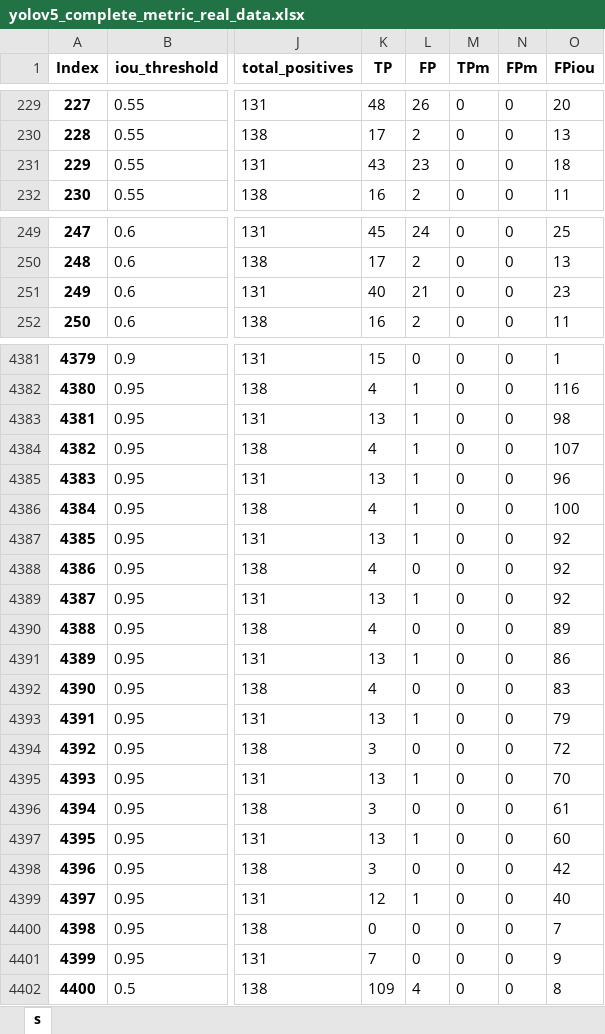
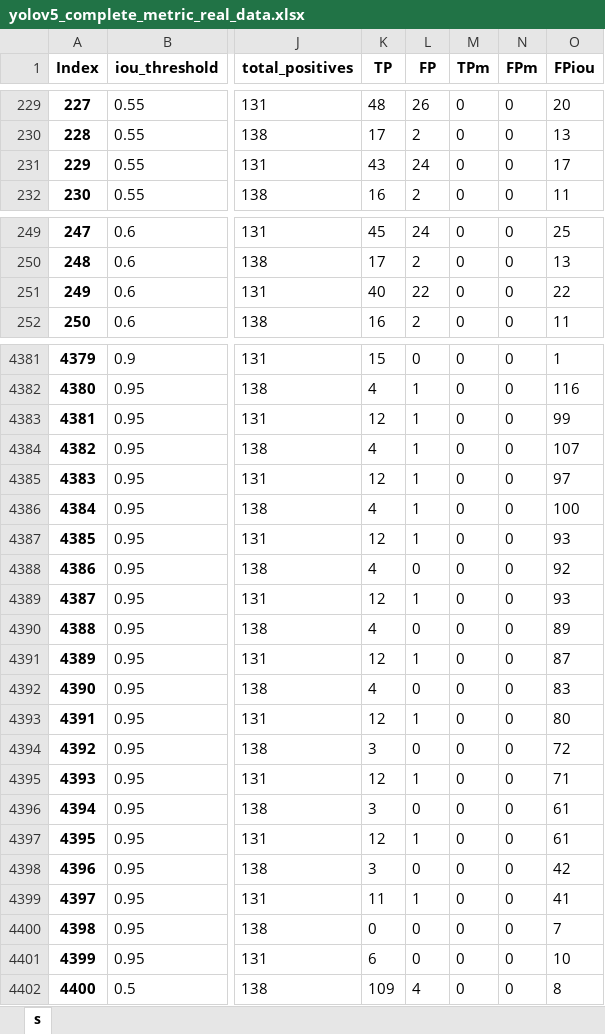
Before and after one commit to aislabunimi/door-detection-long-term, an Excel workbook: doors_detection_long_term/scripts/results/yolov5_complete_metric_real_data.xlsx, sheet s, drawn as a sheet; only a part is shown, gaps mark what is left out; values as stored, in another font and other column widths than the file's, no borders; the diff covers the shown part only; the diff names each change by its address in the sheet, - before the commit and + after, or states it on an @@ line.

```diff
--- a/doors_detection_long_term/scripts/results/yolov5_complete_metric_real_data.xlsx (sheet s)
+++ b/doors_detection_long_term/scripts/results/yolov5_complete_metric_real_data.xlsx (sheet s)
-L231 (FP): 23
+L231 (FP): 24
-O231 (FPiou): 18
+O231 (FPiou): 17
-L251 (FP): 21
+L251 (FP): 22
-O251 (FPiou): 23
+O251 (FPiou): 22
-K4383 (TP): 13
+K4383 (TP): 12
-O4383 (FPiou): 98
+O4383 (FPiou): 99
-K4385 (TP): 13
+K4385 (TP): 12
-O4385 (FPiou): 96
+O4385 (FPiou): 97
-K4387 (TP): 13
+K4387 (TP): 12
-O4387 (FPiou): 92
+O4387 (FPiou): 93
-K4389 (TP): 13
+K4389 (TP): 12
-O4389 (FPiou): 92
+O4389 (FPiou): 93
-K4391 (TP): 13
+K4391 (TP): 12
-O4391 (FPiou): 86
+O4391 (FPiou): 87
-K4393 (TP): 13
+K4393 (TP): 12
-O4393 (FPiou): 79
+O4393 (FPiou): 80
-K4395 (TP): 13
+K4395 (TP): 12
-O4395 (FPiou): 70
+O4395 (FPiou): 71
-K4397 (TP): 13
+K4397 (TP): 12
-O4397 (FPiou): 60
+O4397 (FPiou): 61
-K4399 (TP): 12
+K4399 (TP): 11
-O4399 (FPiou): 40
+O4399 (FPiou): 41
-K4401 (TP): 7
+K4401 (TP): 6
-O4401 (FPiou): 9
+O4401 (FPiou): 10
```
Also changed, not shown: 222 edited cells elsewhere in this sheet, doors_detection_long_term/scripts/results/detr_complete_metrics_real_data.xlsx, doors_detection_long_term/scripts/results/yolov5_ap_real_data.xlsx, 3 other files.
